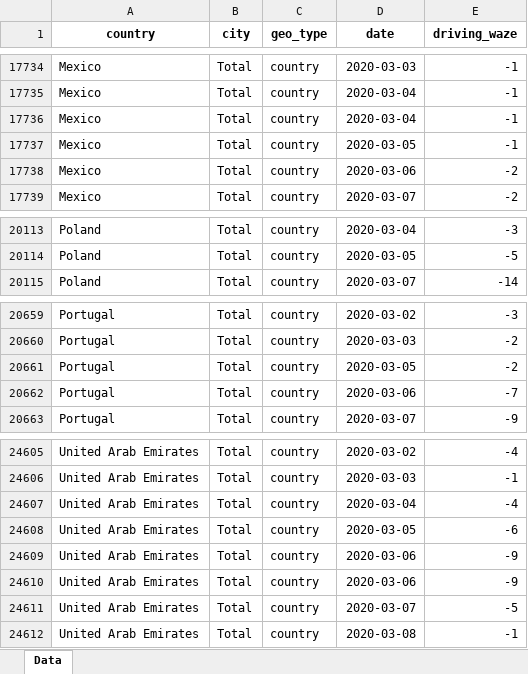
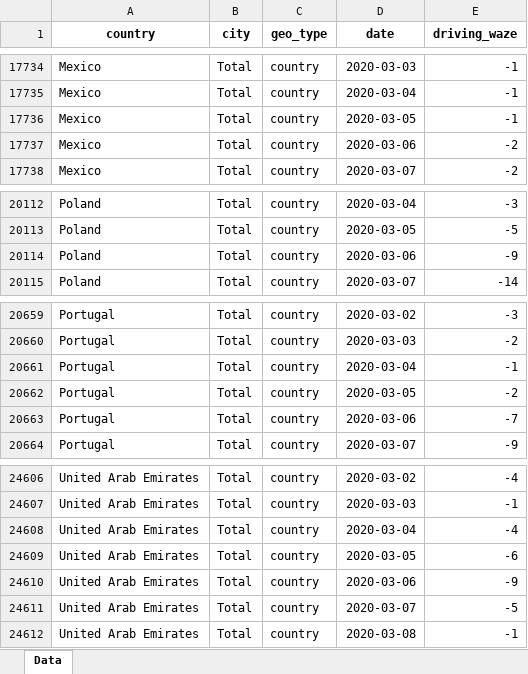
Before and after one commit to ActiveConclusion/COVID19_mobility, an Excel workbook: waze_reports/waze_mobility.xlsx, sheet Data, drawn as a sheet; only a part is shown, gaps mark what is left out; values as stored, in another font and other column widths than the file's, no borders; removed rows and columns are numbered as before the commit, all else as after; the diff names each change by its address in the sheet, - before the commit and + after, or states it on an @@ line.

```diff
--- a/waze_reports/waze_mobility.xlsx (sheet Data)
+++ b/waze_reports/waze_mobility.xlsx (sheet Data)
-row 17736: Mexico | Total | country | 2020-03-04 | -1
+row 20114: Poland | Total | country | 2020-03-06 | -9
+row 20661: Portugal | Total | country | 2020-03-04 | -1
-row 24609: United Arab Emirates | Total | country | 2020-03-06 | -9
```
Also changed, not shown: 2 other files.
